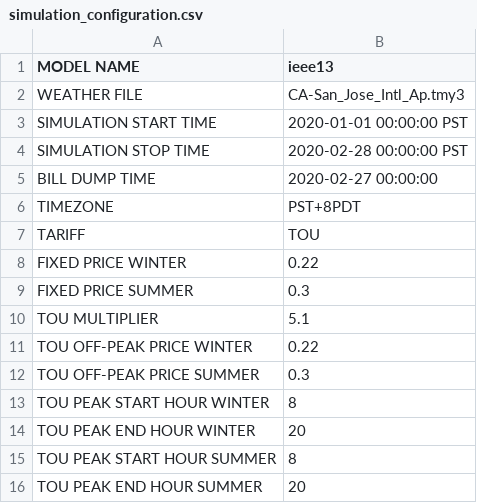
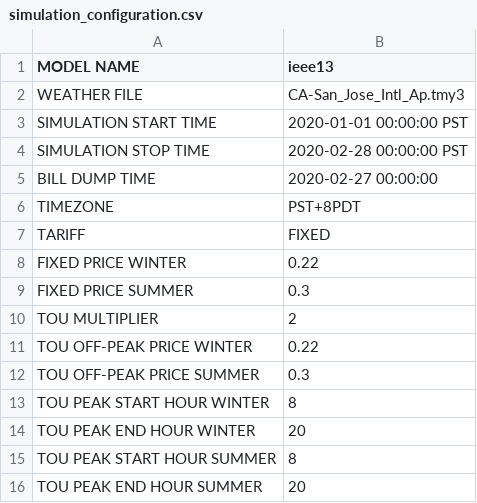
Before and after one commit to HectorTR/tariff_design, a CSV file: config/simulation_configuration.csv, drawn as a sheet.

Commit message:
FIXED! IEEE13

```diff
--- a/config/simulation_configuration.csv
+++ b/config/simulation_configuration.csv
@@ -6,6 +6,6 @@ BILL DUMP TIME, 2020-02-27 00:00:00
 TIMEZONE, PST+8PDT
-TARIFF, TOU
+TARIFF, FIXED
 FIXED PRICE WINTER,0.22
 FIXED PRICE SUMMER,0.3
-TOU MULTIPLIER,5.1
+TOU MULTIPLIER,2
 TOU OFF-PEAK PRICE WINTER,0.22
```
